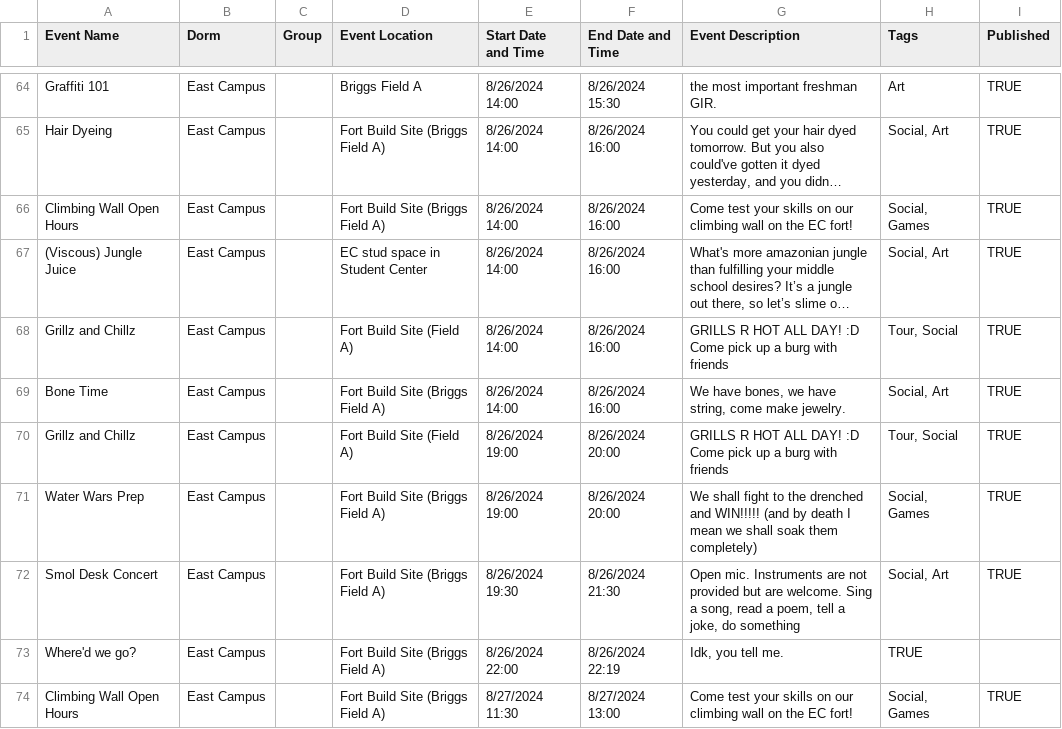
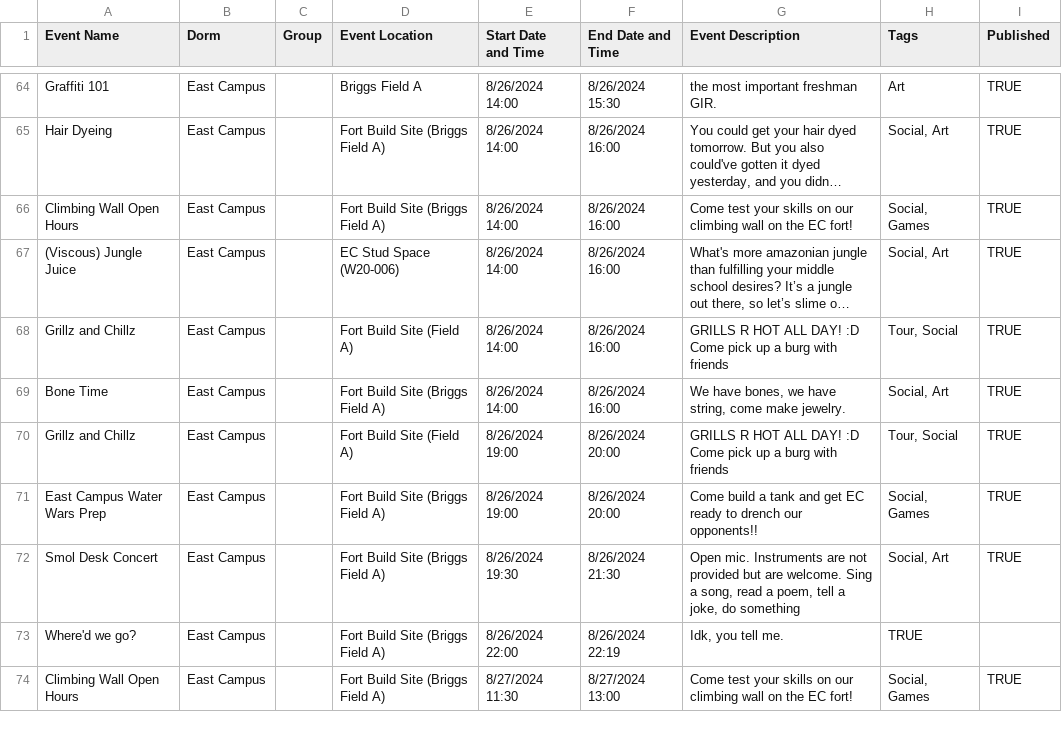
Before and after one commit to mit-dormcon/t-rex, a CSV file: events/2024-events.csv, drawn as a sheet; only a part is shown, gaps mark what is left out; long unchanged cells end in …; the diff covers the shown part only; the diff names each change by its address in the sheet, - before the commit and + after, or states it on an @@ line.

Commit message:
fix ec events, add water wars

```diff
--- a/events/2024-events.csv
+++ b/events/2024-events.csv
-D67 (Event Location): EC stud space in Student Center
+D67 (Event Location): EC Stud Space (W20-006)
-A71 (Event Name): Water Wars Prep
+A71 (Event Name): East Campus Water Wars Prep
-G71 (Event Description): We shall fight to the drenched and WIN!!!!! (and by death I mean we shall soak them completely)
+G71 (Event Description): Come build a tank and get EC ready to drench our opponents!!
```
Also changed, not shown: 1 added row and 9 edited cells elsewhere in this file, 1 other file.
